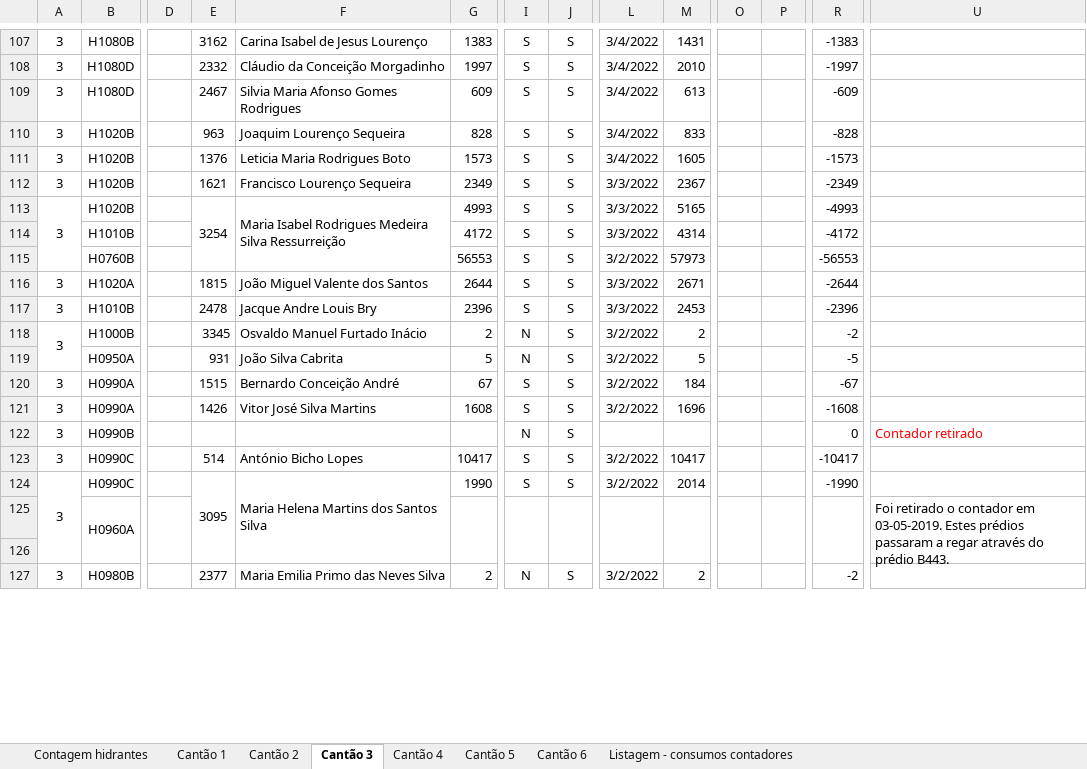
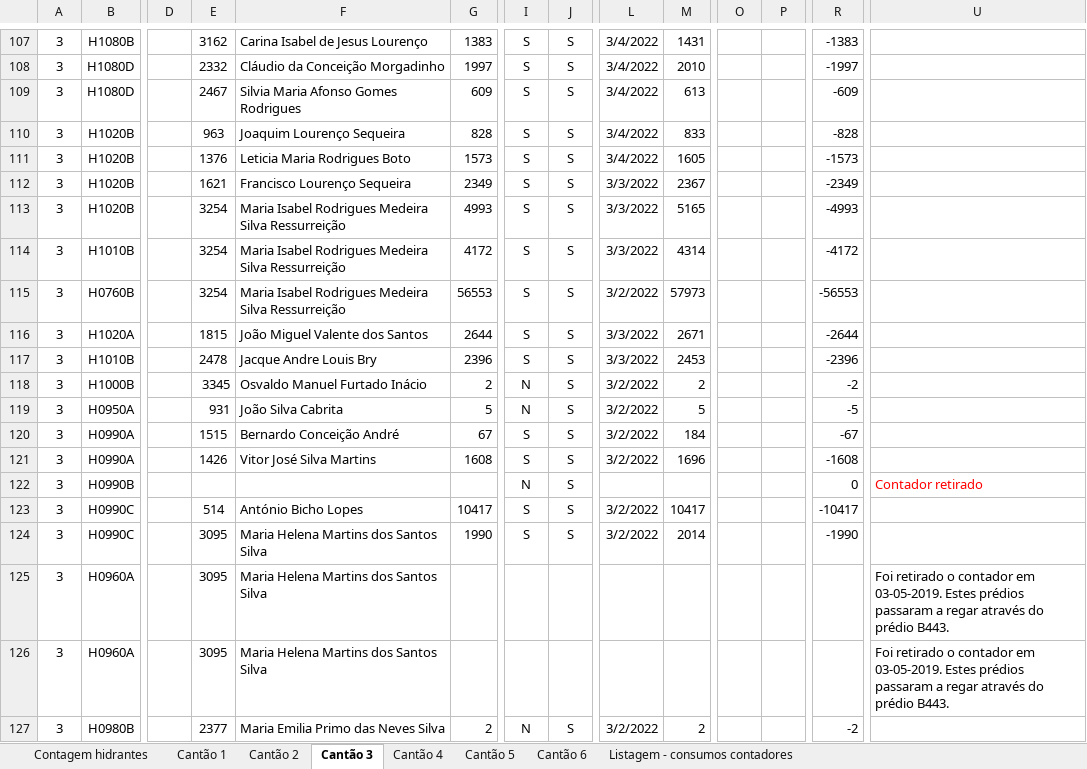
Before and after one commit to xarop-pa-toss/ID_Primavera_Extensibility, an Excel workbook: ASSREG-FaturacaoAssReg_Leituras_Copia.xlsx, sheet Cantão 3, drawn as a sheet; only a part is shown, gaps mark what is left out; values as stored, in another font and other column widths than the file's, no borders; removed rows and columns are numbered as before the commit, all else as after; rows hold the shown columns only; the diff covers the shown part only; the diff names each change by its address in the sheet, - before the commit and + after, or states it on an @@ line.

```diff
--- a/ASSREG-FaturacaoAssReg_Leituras_Copia.xlsx (sheet Cantão 3)
+++ b/ASSREG-FaturacaoAssReg_Leituras_Copia.xlsx (sheet Cantão 3)
-A113:A115 merged
-E113:E115 merged
-F113:F115 merged
-A114:A115: (empty)
+A114:A115: 3
-E114:E115: (empty)
+E114:E115: 3254
-F114:F115: (empty)
+F114:F115: Maria Isabel Rodrigues Medeira Silva Ressurreição
-A118:A119 merged
-A119: (empty)
+A119: 3
-A124:A126 merged
-E124:E126 merged
-F124:F126 merged
-A125: (empty)
+A125: 3
-B125:B126 merged
-D125:D126 merged
-E125: (empty)
+E125: 3095
-F125: (empty)
+F125: Maria Helena Martins dos Santos Silva
-G125:G126 merged
-I125:I126 merged
-J125:J126 merged
-L125:L126 merged
-M125:M126 merged
-O125:O126 merged
-P125:P126 merged
-R125:R126 merged
-U125:U126 merged
-row 126: (empty)
+row 126: 3 | H0960A |  | 3095 | Maria Helena Martins dos Santos Silva |  |  |  |  |  |  |  |  | Foi retirado o contador em 03-05-2019. Estes prédios passaram a regar através do prédio B443.
```
Also changed, not shown: 64 added rows, 64 removed rows, 83 edited cells and merged cells elsewhere in this sheet, sheet Cantão 1, sheet Cantão 4, sheet Cantão 2, sheet Cantão 5, sheet Cantão 6, formulas that keep their value, hidden cells, 7 other files.
